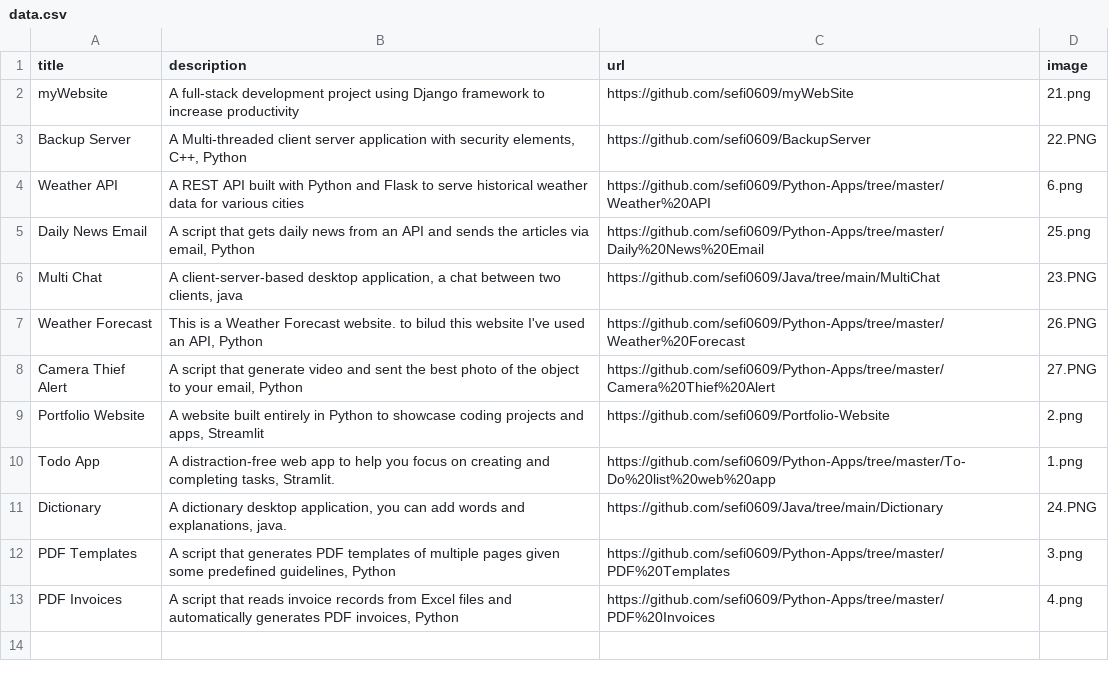
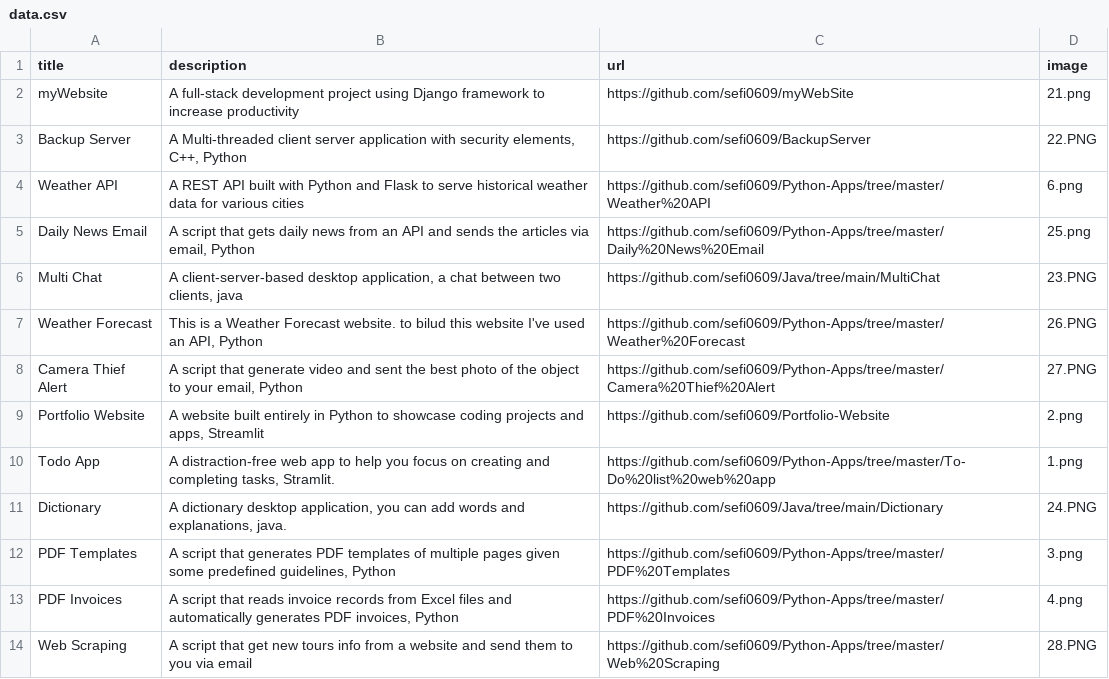
Before and after one commit to sefi0609/Protfolio-Website, a CSV file: data.csv, drawn as a sheet.

Commit message:
Update data.csv

```diff
--- a/data.csv
+++ b/data.csv
@@ -13 +13,2 @@ PDF Templates;A script that generates PDF templates of multiple pages given some
 PDF Invoices;A script that reads invoice records from Excel files and automatically generates PDF invoices, Python;https://github.com/sefi0609/Python-Apps/tree/master/PDF%20Invoices;4.png
+Web Scraping;A script that get new tours info from a website and send them to you via email;https://github.com/sefi0609/Python-Apps/tree/master/Web%20Scraping;28.PNG
```
